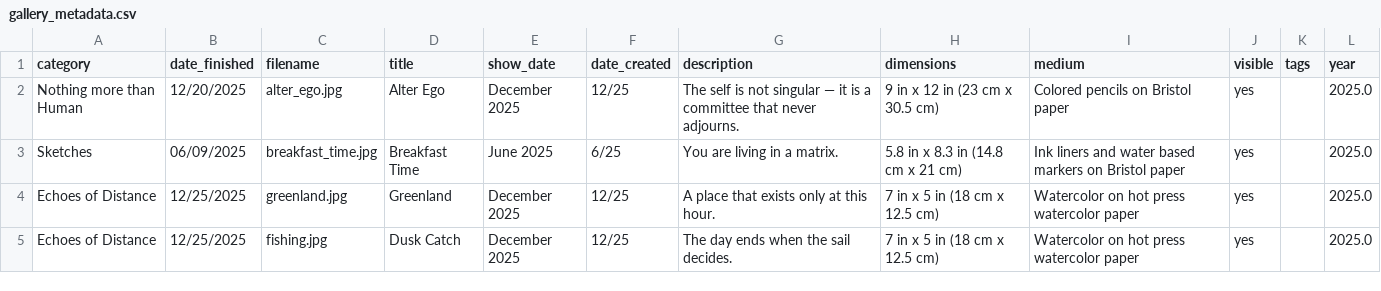
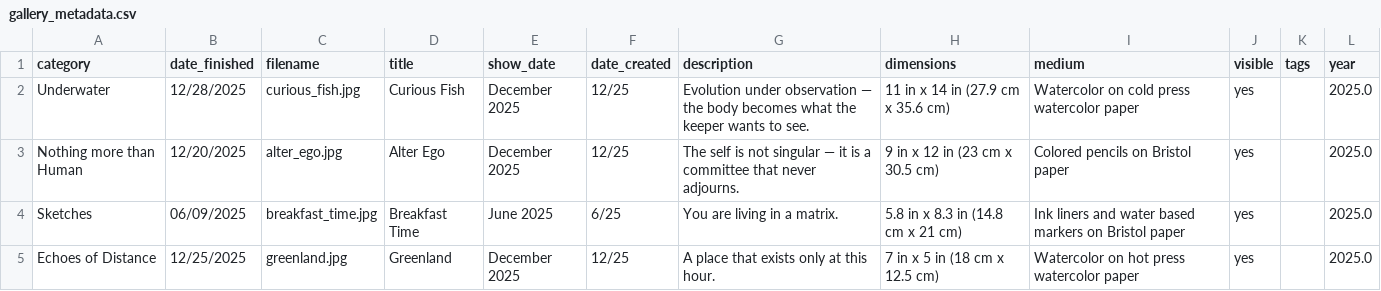
Before and after one commit to aparfenen/aparfenen-art, a CSV file: gallery_metadata.csv, drawn as a sheet; only a part is shown; the shorter side is filled out with more unchanged rows; the diff names each change by its address in the sheet, - before the commit and + after, or states it on an @@ line.

Commit message:
Gallery Update - 3

```diff
--- a/gallery_metadata.csv
+++ b/gallery_metadata.csv
+row 2: Underwater | 12/28/2025 | curious_fish.jpg | Curious Fish | December 2025 | 12/25 | Evolution under observation — the body becomes what the keeper wants to see. | 11 in x 14 in (27.9 cm x 35.6 cm) | Watercolor on cold press watercolor paper | yes |  | 2025.0
```
Also changed, not shown: 4 other files.
